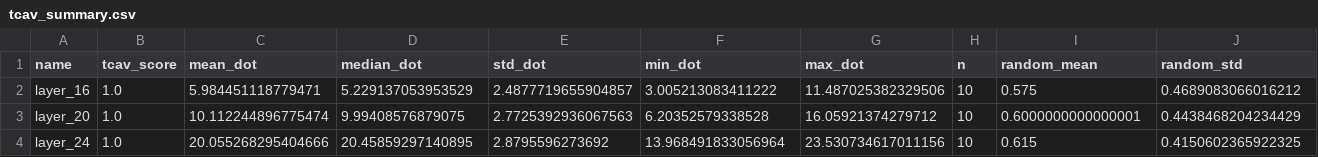
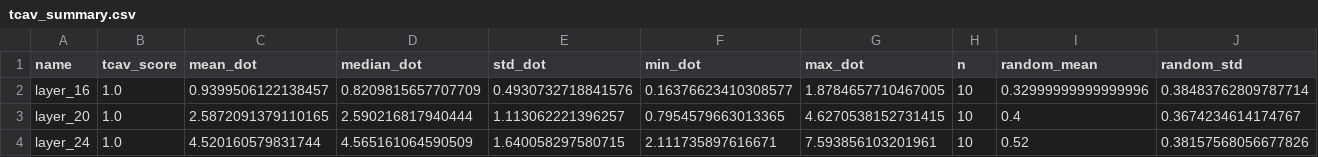
Before and after one commit to bart-custers/actuarial_agents, a CSV file: data/evaluation/tcav_plots/tcav_summary.csv, drawn as a sheet.

```diff
--- a/data/evaluation/tcav_plots/tcav_summary.csv
+++ b/data/evaluation/tcav_plots/tcav_summary.csv
@@ -1,4 +1,4 @@
 name,tcav_score,mean_dot,median_dot,std_dot,min_dot,max_dot,n,random_mean,random_std
-layer_16,1.0,5.984451118779471,5.229137053953529,2.4877719655904857,3.005213083411222,11.487025382329506,10,0.575,0.4689083066016212
-layer_20,1.0,10.112244896775474,9.99408576879075,2.7725392936067563,6.20352579338528,16.05921374279712,10,0.6000000000000001,0.4438468204234429
-layer_24,1.0,20.055268295404666,20.45859297140895,2.8795596273692,13.968491833056964,23.530734617011156,10,0.615,0.4150602365922325
+layer_16,1.0,0.9399506122138457,0.8209815657707709,0.4930732718841576,0.16376623410308577,1.8784657710467005,10,0.32999999999999996,0.38483762809787714
+layer_20,1.0,2.5872091379110165,2.590216817940444,1.113062221396257,0.7954579663013365,4.6270538152731415,10,0.4,0.3674234614174767
+layer_24,1.0,4.520160579831744,4.565161064590509,1.640058297580715,2.111735897616671,7.593856103201961,10,0.52,0.38157568056677826
```
Also changed, not shown: 21 other files.
